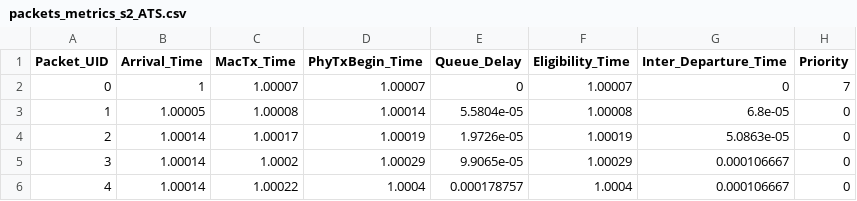
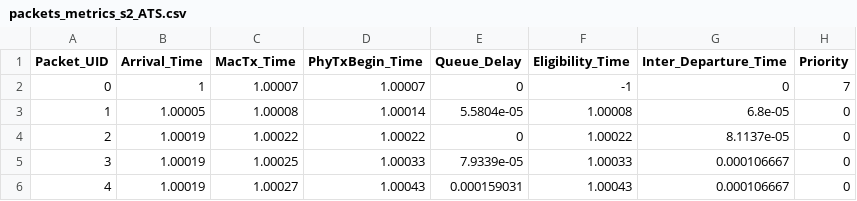
Before and after one commit to athos0x10/ns3-tsn-ats, a CSV file: experimentation/blocking_flow/result/s2/packets_metrics_s2_ATS.csv, drawn as a sheet.

```diff
--- a/experimentation/blocking_flow/result/s2/packets_metrics_s2_ATS.csv
+++ b/experimentation/blocking_flow/result/s2/packets_metrics_s2_ATS.csv
@@ -1,6 +1,6 @@
 Packet_UID,Arrival_Time,MacTx_Time,PhyTxBegin_Time,Queue_Delay,Eligibility_Time,Inter_Departure_Time,Priority
-0,1,1.00007,1.00007,0,1.00007,0,7
+0,1,1.00007,1.00007,0,-1,0,7
 1,1.00005,1.00008,1.00014,5.5804e-05,1.00008,6.8e-05,0
-2,1.00014,1.00017,1.00019,1.9726e-05,1.00019,5.0863e-05,0
-3,1.00014,1.0002,1.00029,9.9065e-05,1.00029,0.000106667,0
-4,1.00014,1.00022,1.0004,0.000178757,1.0004,0.000106667,0
+2,1.00019,1.00022,1.00022,0,1.00022,8.1137e-05,0
+3,1.00019,1.00025,1.00033,7.9339e-05,1.00033,0.000106667,0
+4,1.00019,1.00027,1.00043,0.000159031,1.00043,0.000106667,0
```
Also changed, not shown: experimentation/blocking_flow/result/s1/packets_metrics_s1_ATS.csv, experimentation/blocking_flow/result/s2/packets_metrics_s2_CBS.csv, 6 other files.
